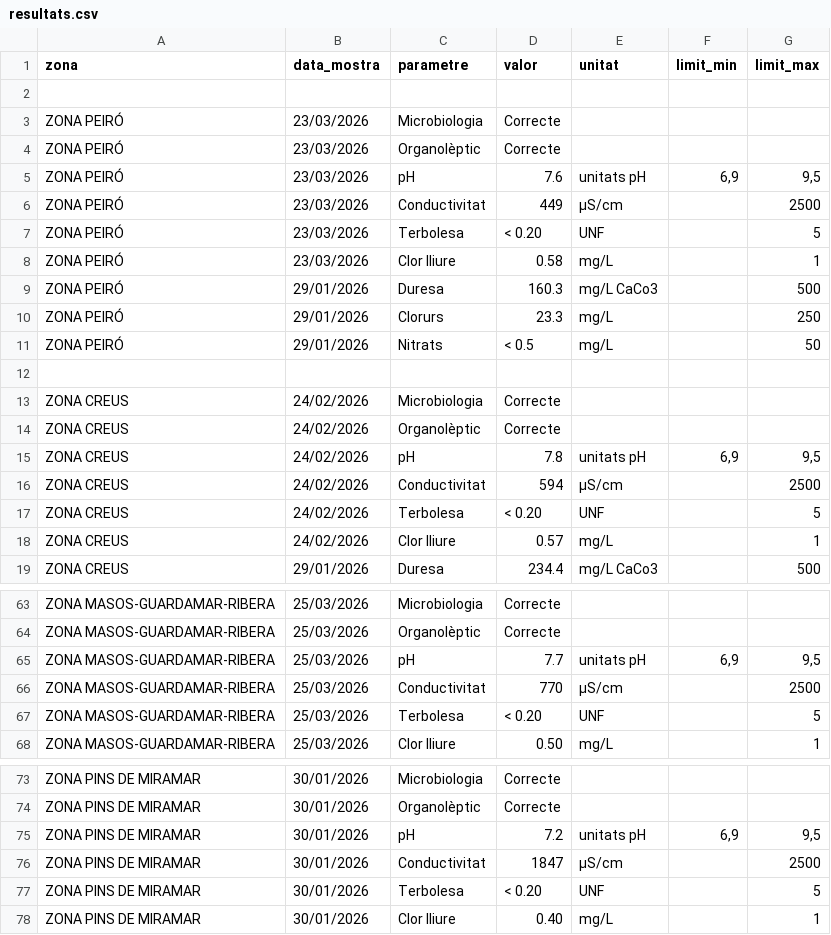
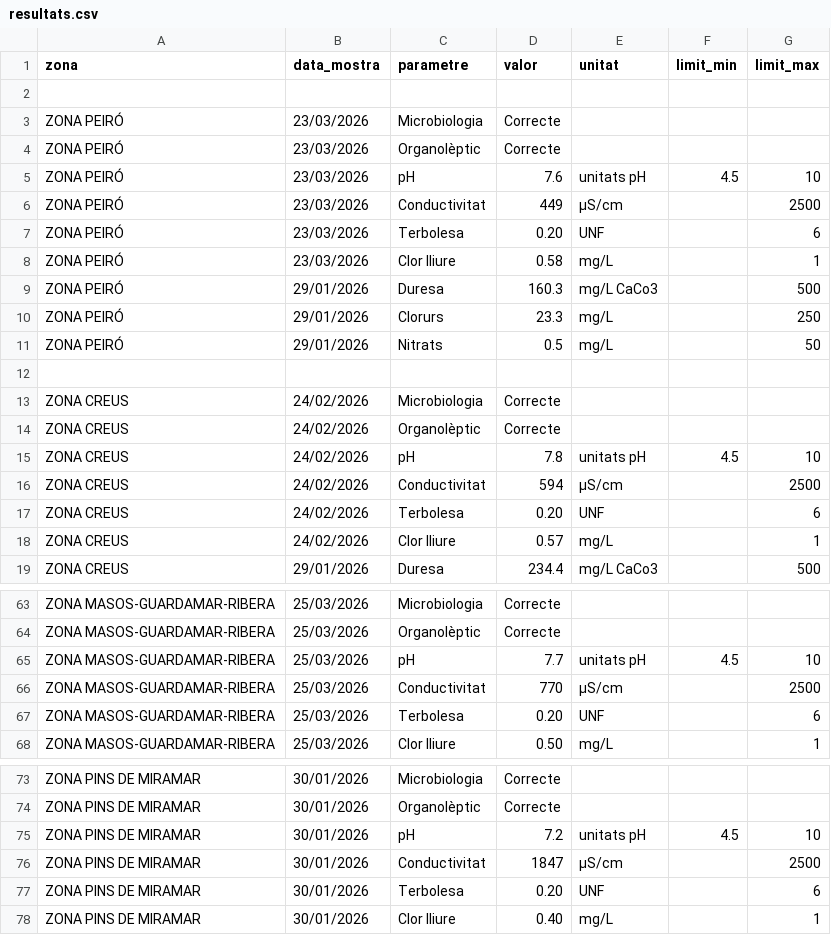
Before and after one commit to davidgfdez-code/aquacheck, a CSV file: data/resultats.csv, drawn as a sheet; only a part is shown, gaps mark what is left out; the diff covers the shown part only.

```diff
--- a/data/resultats.csv
+++ b/data/resultats.csv
@@ -4,5 +4,5 @@ ZONA PEIRÓ;23/03/2026;Microbiologia;Correcte;;;
 ZONA PEIRÓ;23/03/2026;Organolèptic;Correcte;;;
-ZONA PEIRÓ;23/03/2026;pH;7.6;unitats pH;6,9;9,5
+ZONA PEIRÓ;23/03/2026;pH;7.6;unitats pH;4.5;10
 ZONA PEIRÓ;23/03/2026;Conductivitat;449;µS/cm;;2500
-ZONA PEIRÓ;23/03/2026;Terbolesa;< 0.20;UNF;;5
+ZONA PEIRÓ;23/03/2026;Terbolesa;0.20;UNF;;6
 ZONA PEIRÓ;23/03/2026;Clor lliure;0.58;mg/L;;1
@@ -10,3 +10,3 @@ ZONA PEIRÓ;29/01/2026;Duresa;160.3;mg/L CaCo3;;500
 ZONA PEIRÓ;29/01/2026;Clorurs;23.3;mg/L;;250
-ZONA PEIRÓ;29/01/2026;Nitrats;< 0.5;mg/L;;50
+ZONA PEIRÓ;29/01/2026;Nitrats;0.5;mg/L;;50
 
@@ -14,5 +14,5 @@ ZONA CREUS;24/02/2026;Microbiologia;Correcte;;;
 ZONA CREUS;24/02/2026;Organolèptic;Correcte;;;
-ZONA CREUS;24/02/2026;pH;7.8;unitats pH;6,9;9,5
+ZONA CREUS;24/02/2026;pH;7.8;unitats pH;4.5;10
 ZONA CREUS;24/02/2026;Conductivitat;594;µS/cm;;2500
-ZONA CREUS;24/02/2026;Terbolesa;< 0.20;UNF;;5
+ZONA CREUS;24/02/2026;Terbolesa;0.20;UNF;;6
 ZONA CREUS;24/02/2026;Clor lliure;0.57;mg/L;;1
@@ -64,5 +64,5 @@ ZONA MASOS-GUARDAMAR-RIBERA;25/03/2026;Microbiologia;Correcte;;;
 ZONA MASOS-GUARDAMAR-RIBERA;25/03/2026;Organolèptic;Correcte;;;
-ZONA MASOS-GUARDAMAR-RIBERA;25/03/2026;pH;7.7;unitats pH;6,9;9,5
+ZONA MASOS-GUARDAMAR-RIBERA;25/03/2026;pH;7.7;unitats pH;4.5;10
 ZONA MASOS-GUARDAMAR-RIBERA;25/03/2026;Conductivitat;770;µS/cm;;2500
-ZONA MASOS-GUARDAMAR-RIBERA;25/03/2026;Terbolesa;< 0.20;UNF;;5
+ZONA MASOS-GUARDAMAR-RIBERA;25/03/2026;Terbolesa;0.20;UNF;;6
 ZONA MASOS-GUARDAMAR-RIBERA;25/03/2026;Clor lliure;0.50;mg/L;;1
@@ -74,5 +74,5 @@ ZONA PINS DE MIRAMAR;30/01/2026;Microbiologia;Correcte;;;
 ZONA PINS DE MIRAMAR;30/01/2026;Organolèptic;Correcte;;;
-ZONA PINS DE MIRAMAR;30/01/2026;pH;7.2;unitats pH;6,9;9,5
+ZONA PINS DE MIRAMAR;30/01/2026;pH;7.2;unitats pH;4.5;10
 ZONA PINS DE MIRAMAR;30/01/2026;Conductivitat;1847;µS/cm;;2500
-ZONA PINS DE MIRAMAR;30/01/2026;Terbolesa;< 0.20;UNF;;5
+ZONA PINS DE MIRAMAR;30/01/2026;Terbolesa;0.20;UNF;;6
 ZONA PINS DE MIRAMAR;30/01/2026;Clor lliure;0.40;mg/L;;1
```
Also changed, not shown: 41 edited cells elsewhere in this file, 3 other files.
